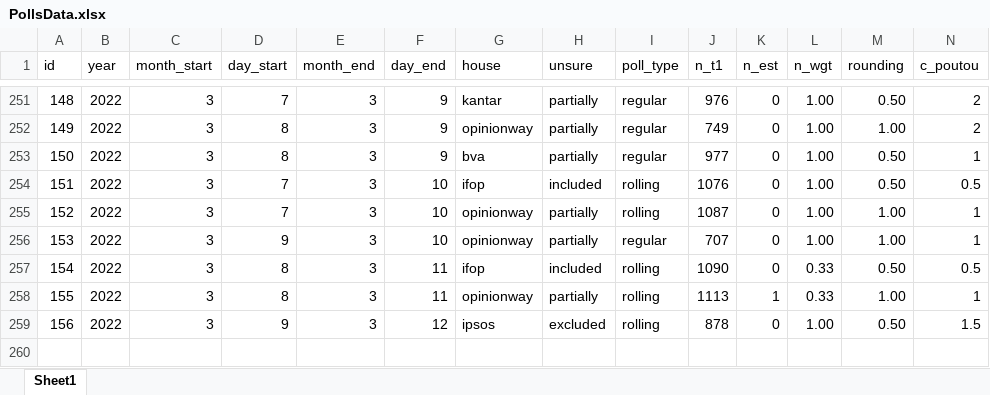
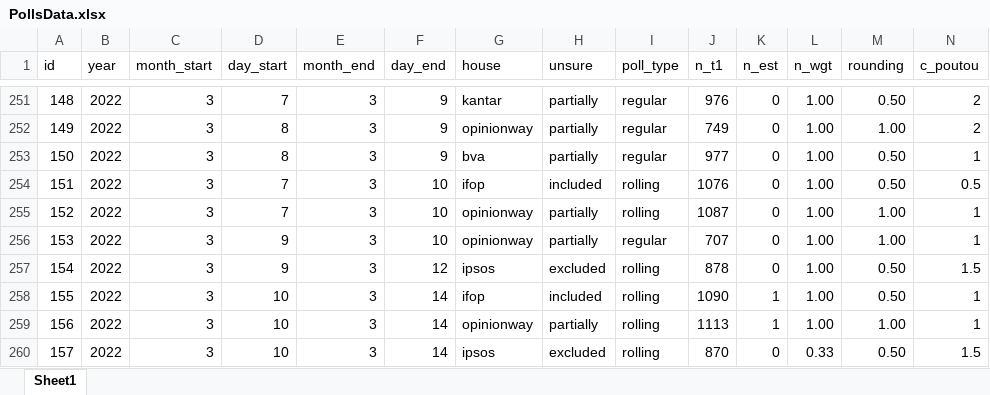
Before and after one commit to flavienganter/polls-2022-election, an Excel workbook: PollsData.xlsx, sheet Sheet1, drawn as a sheet; only a part is shown, gaps mark what is left out; values as stored, in another font and other column widths than the file's, no borders; removed rows and columns are numbered as before the commit, all else as after; rows hold the shown columns only; the diff names each change by its address in the sheet, - before the commit and + after, or states it on an @@ line.

Commit message:
update w/ rollings (3/14)

```diff
--- a/PollsData.xlsx (sheet Sheet1)
+++ b/PollsData.xlsx (sheet Sheet1)
-row 257: 154 | 2022 | 3 | 8 | 3 | 11 | ifop | included | rolling | 1090 | 0 | 0.33 | 0.50 | 0.5
-row 258: 155 | 2022 | 3 | 8 | 3 | 11 | opinionway | partially | rolling | 1113 | 1 | 0.33 | 1.00 | 1
-A257 (id): 156
+A257 (id): 154
+row 258: 155 | 2022 | 3 | 10 | 3 | 14 | ifop | included | rolling | 1090 | 1 | 1.00 | 0.50 | 1
+row 259: 156 | 2022 | 3 | 10 | 3 | 14 | opinionway | partially | rolling | 1113 | 1 | 1.00 | 1.00 | 1
+row 260: 157 | 2022 | 3 | 10 | 3 | 14 | ipsos | excluded | rolling | 870 | 0 | 0.33 | 0.50 | 1.5
```
Also changed, not shown: 5 other files.
